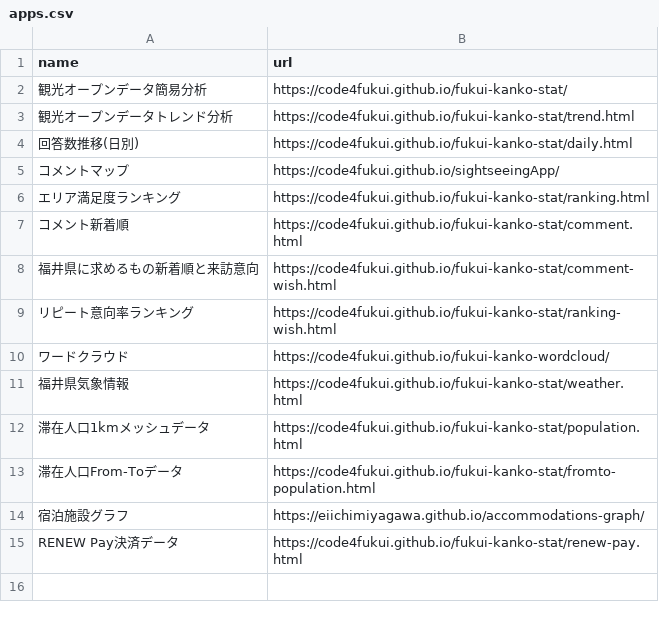
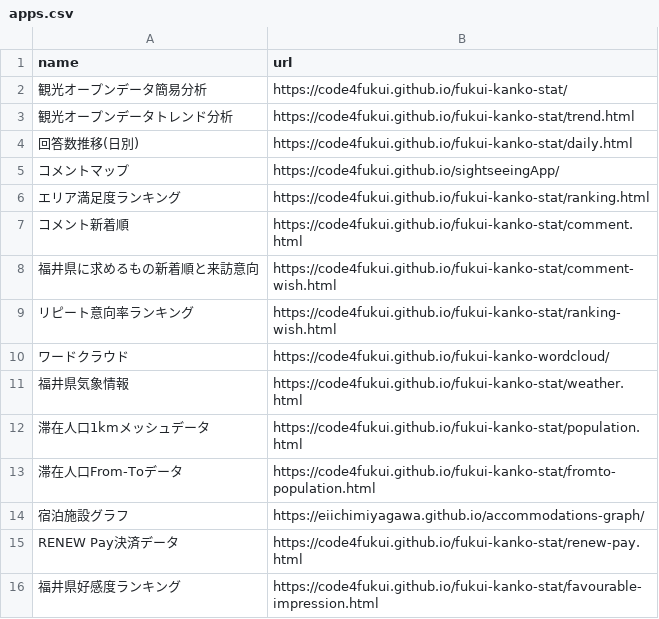
Before and after one commit to code4fukui/fukui-kanko-stat, a CSV file: data/apps.csv, drawn as a sheet; the diff names each change by its address in the sheet, - before the commit and + after, or states it on an @@ line.

Commit message:
福井県好感度ランキングを作成

```diff
--- a/data/apps.csv
+++ b/data/apps.csv
+row 16: 福井県好感度ランキング | https://code4fukui.github.io/fukui-kanko-stat/favourable-impression.html
```
Also changed, not shown: 1 other file.
